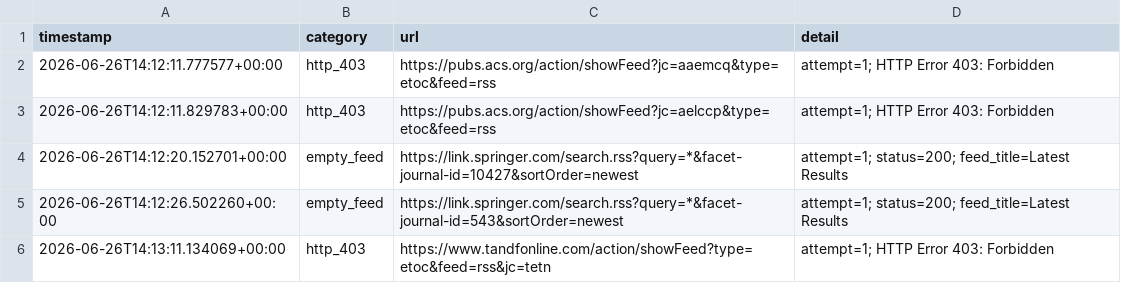
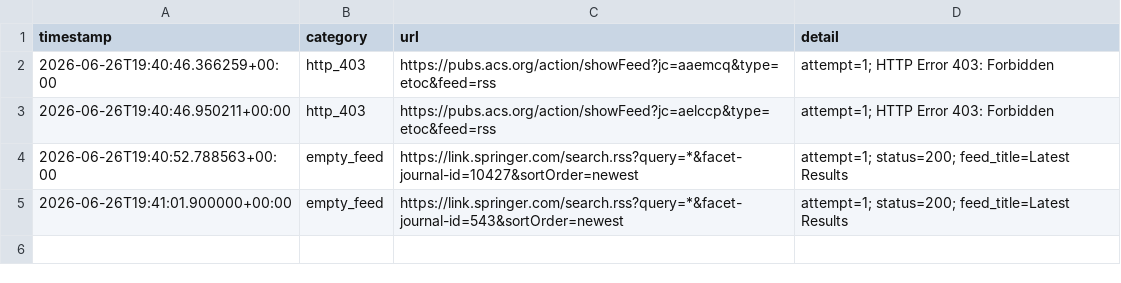
Before and after one commit to Llxyyds666/paper-search, a TSV file: fetch_failures.tsv, drawn as a sheet.

```diff
--- a/fetch_failures.tsv
+++ b/fetch_failures.tsv
@@ -1,6 +1,5 @@
 timestamp	category	url	detail
-2026-06-26T14:12:11.777577+00:00	http_403	https://pubs.acs.org/action/showFeed?jc=aaemcq&type=etoc&feed=rss	attempt=1; HTTP Error 403: Forbidden
-2026-06-26T14:12:11.829783+00:00	http_403	https://pubs.acs.org/action/showFeed?jc=aelccp&type=etoc&feed=rss	attempt=1; HTTP Error 403: Forbidden
-2026-06-26T14:12:20.152701+00:00	empty_feed	https://link.springer.com/search.rss?query=*&facet-journal-id=10427&sortOrder=newest	attempt=1; status=200; feed_title=Latest Results
-2026-06-26T14:12:26.502260+00:00	empty_feed	https://link.springer.com/search.rss?query=*&facet-journal-id=543&sortOrder=newest	attempt=1; status=200; feed_title=Latest Results
-2026-06-26T14:13:11.134069+00:00	http_403	https://www.tandfonline.com/action/showFeed?type=etoc&feed=rss&jc=tetn	attempt=1; HTTP Error 403: Forbidden
+2026-06-26T19:40:46.366259+00:00	http_403	https://pubs.acs.org/action/showFeed?jc=aaemcq&type=etoc&feed=rss	attempt=1; HTTP Error 403: Forbidden
+2026-06-26T19:40:46.950211+00:00	http_403	https://pubs.acs.org/action/showFeed?jc=aelccp&type=etoc&feed=rss	attempt=1; HTTP Error 403: Forbidden
+2026-06-26T19:40:52.788563+00:00	empty_feed	https://link.springer.com/search.rss?query=*&facet-journal-id=10427&sortOrder=newest	attempt=1; status=200; feed_title=Latest Results
+2026-06-26T19:41:01.900000+00:00	empty_feed	https://link.springer.com/search.rss?query=*&facet-journal-id=543&sortOrder=newest	attempt=1; status=200; feed_title=Latest Results
```
Also changed, not shown: 1 other file.
